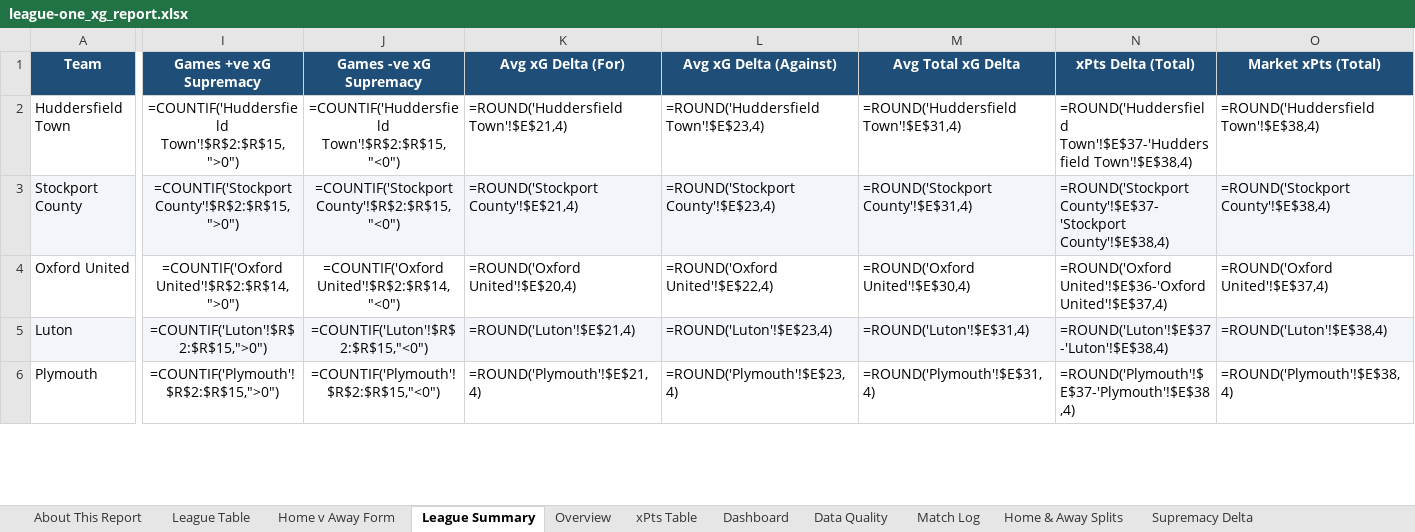
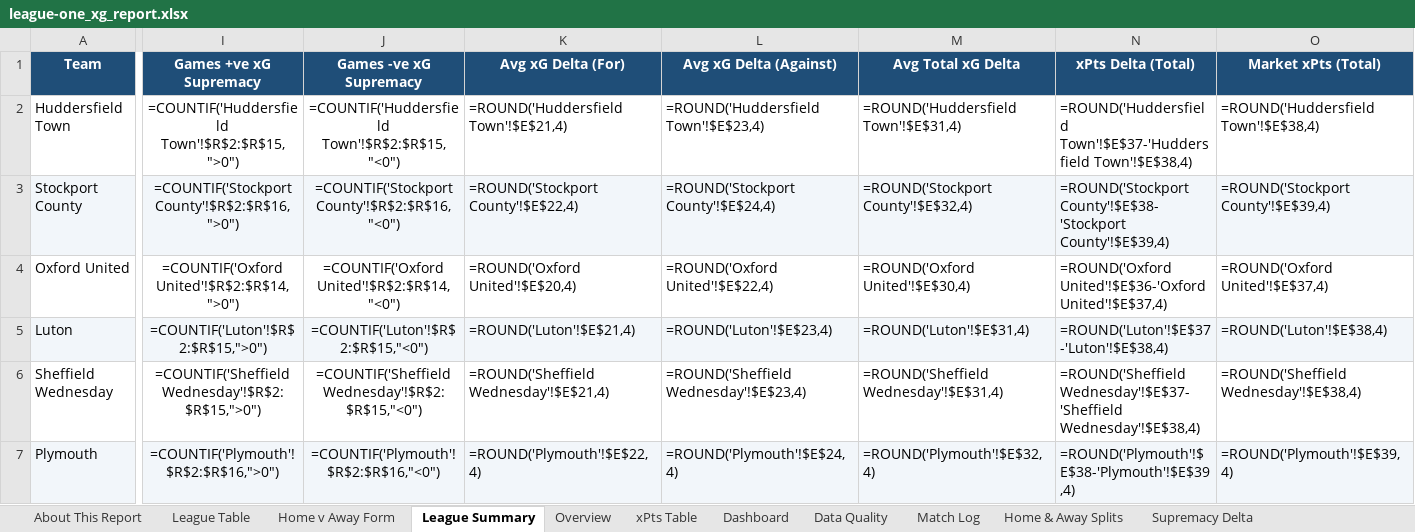
Before and after one commit to boylealert0209/efl-xg-model, an Excel workbook: data/league-one_xg_report.xlsx, sheet League Summary, drawn as a sheet; only a part is shown, gaps mark what is left out; values as stored, in another font and other column widths than the file's, no borders; formulas without a stored value are shown as written; conditional formats not drawn; addresses are those after the commit; rows hold the shown columns only; the diff covers the shown part only; the diff names each change by its address in the sheet, - before the commit and + after, or states it on an @@ line.

```diff
--- a/data/league-one_xg_report.xlsx (sheet League Summary)
+++ b/data/league-one_xg_report.xlsx (sheet League Summary)
-I3 (Games +ve xG Supremacy): =COUNTIF('Stockport County'!$R$2:$R$15,">0")
+I3 (Games +ve xG Supremacy): =COUNTIF('Stockport County'!$R$2:$R$16,">0")
-J3 (Games -ve xG Supremacy): =COUNTIF('Stockport County'!$R$2:$R$15,"<0")
+J3 (Games -ve xG Supremacy): =COUNTIF('Stockport County'!$R$2:$R$16,"<0")
-K3 (Avg xG Delta (For)): =ROUND('Stockport County'!$E$21,4)
+K3 (Avg xG Delta (For)): =ROUND('Stockport County'!$E$22,4)
-L3 (Avg xG Delta (Against)): =ROUND('Stockport County'!$E$23,4)
+L3 (Avg xG Delta (Against)): =ROUND('Stockport County'!$E$24,4)
-M3 (Avg Total xG Delta): =ROUND('Stockport County'!$E$31,4)
+M3 (Avg Total xG Delta): =ROUND('Stockport County'!$E$32,4)
-N3 (xPts Delta (Total)): =ROUND('Stockport County'!$E$37-'Stockport County'!$E$38,4)
+N3 (xPts Delta (Total)): =ROUND('Stockport County'!$E$38-'Stockport County'!$E$39,4)
-O3 (Market xPts (Total)): =ROUND('Stockport County'!$E$38,4)
+O3 (Market xPts (Total)): =ROUND('Stockport County'!$E$39,4)
+row 6: Sheffield Wednesday | =COUNTIF('Sheffield Wednesday'!$R$2:$R$15,">0") | =COUNTIF('Sheffield Wednesday'!$R$2:$R$15,"<0") | =ROUND('Sheffield Wednesday'!$E$21,4) | =ROUND('Sheffield Wednesday'!$E$23,4) | =ROUND('Sheffield Wednesday'!$E$31,4) | =ROUND('Sheffield Wednesday'!$E$37-'Sheffield Wednesday'!$E$38,4) | =ROUND('Sheffield Wednesday'!$E$38,4)
-A7:O7 fill: none
+A7:O7 fill: #F2F6FA
-I7 (Games +ve xG Supremacy): =COUNTIF('Plymouth'!$R$2:$R$15,">0")
+I7 (Games +ve xG Supremacy): =COUNTIF('Plymouth'!$R$2:$R$16,">0")
-J7 (Games -ve xG Supremacy): =COUNTIF('Plymouth'!$R$2:$R$15,"<0")
+J7 (Games -ve xG Supremacy): =COUNTIF('Plymouth'!$R$2:$R$16,"<0")
-K7 (Avg xG Delta (For)): =ROUND('Plymouth'!$E$21,4)
+K7 (Avg xG Delta (For)): =ROUND('Plymouth'!$E$22,4)
-L7 (Avg xG Delta (Against)): =ROUND('Plymouth'!$E$23,4)
+L7 (Avg xG Delta (Against)): =ROUND('Plymouth'!$E$24,4)
-M7 (Avg Total xG Delta): =ROUND('Plymouth'!$E$31,4)
+M7 (Avg Total xG Delta): =ROUND('Plymouth'!$E$32,4)
-N7 (xPts Delta (Total)): =ROUND('Plymouth'!$E$37-'Plymouth'!$E$38,4)
+N7 (xPts Delta (Total)): =ROUND('Plymouth'!$E$38-'Plymouth'!$E$39,4)
-O7 (Market xPts (Total)): =ROUND('Plymouth'!$E$38,4)
+O7 (Market xPts (Total)): =ROUND('Plymouth'!$E$39,4)
```
Also changed, not shown: 3 added rows, 4 removed rows, 91 edited cells and cell formats elsewhere in this sheet, sheet Home v Away Form, sheet xPts Delta, sheet League Table, sheet Total xG Delta, sheet Overview, sheet Stockport County, 30 more sheets, other sheet tabs, hidden cells, charts or pictures, 7 other files.
